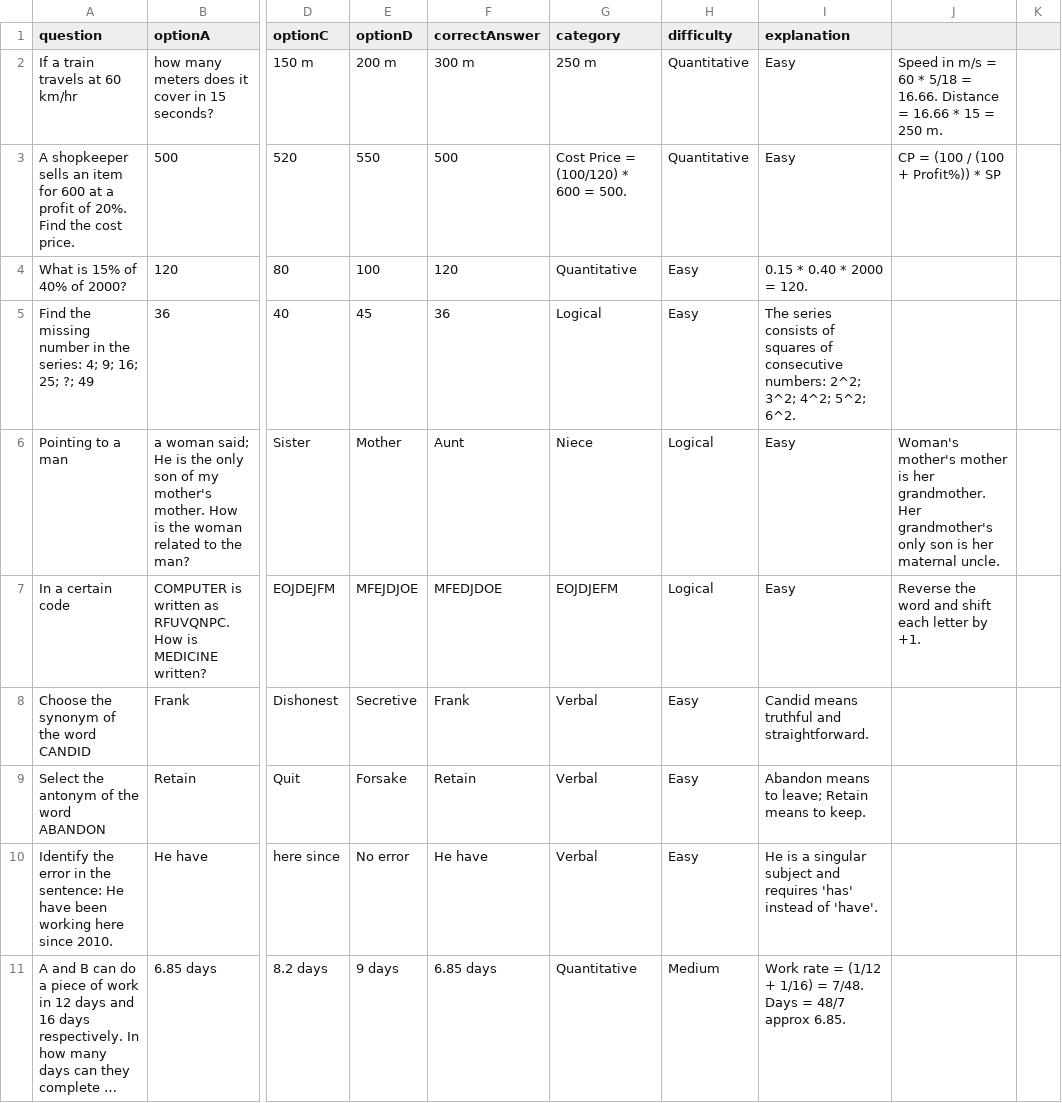
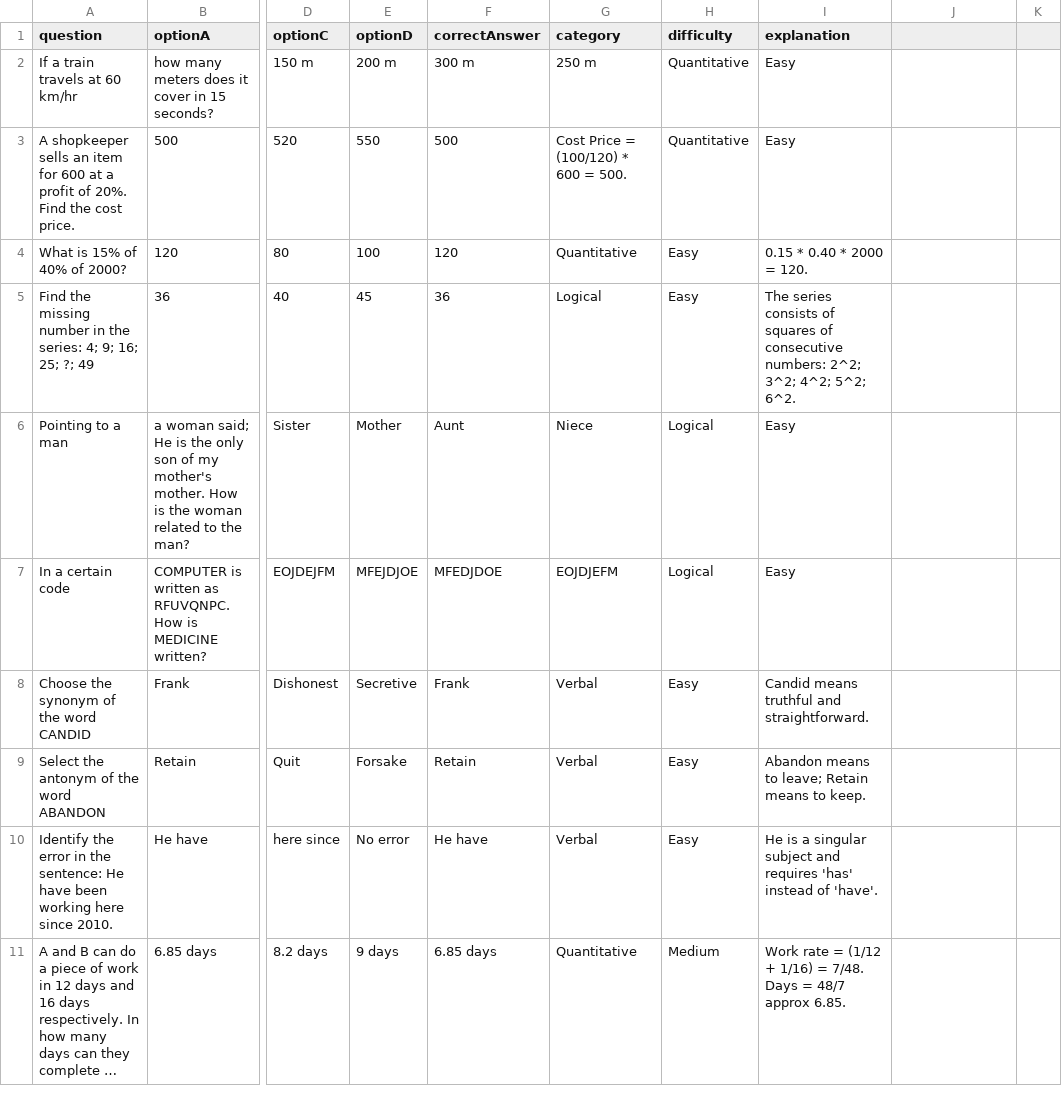
Before and after one commit to Shravani1803/Interview-Preparation-System, a CSV file: backend/questions.csv, drawn as a sheet; only a part is shown, gaps mark what is left out; long unchanged cells end in …; the diff covers the shown part only; the diff names each change by its address in the sheet, - before the commit and + after, or states it on an @@ line.

```diff
--- a/backend/questions.csv
+++ b/backend/questions.csv
-J2: Speed in m/s = 60 * 5/18 = 16.66. Distance = 16.66 * 15 = 250 m.
+J2: (empty)
-J3: CP = (100 / (100 + Profit%)) * SP
+J3: (empty)
-J6: Woman's mother's mother is her grandmother. Her grandmother's only son is her maternal uncle.
+J6: (empty)
-J7: Reverse the word and shift each letter by +1.
+J7: (empty)
```
Also changed, not shown: 4 removed rows and 8 edited cells elsewhere in this file, 1 other file.
